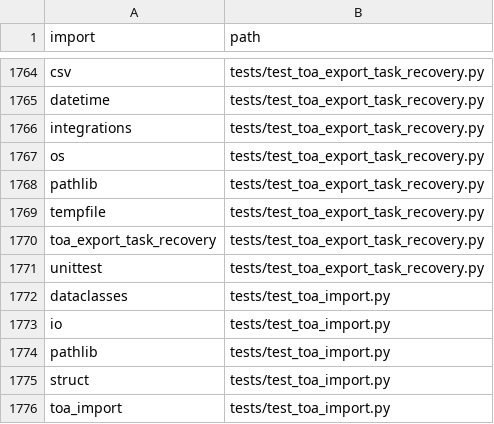
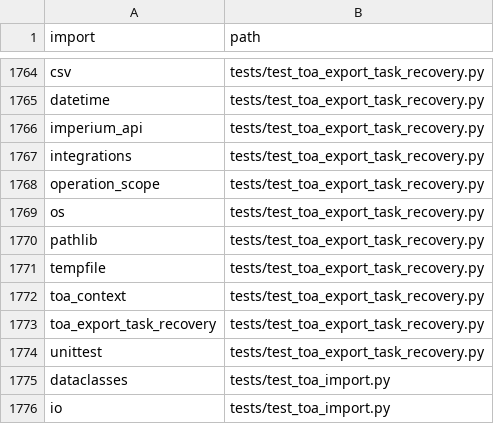
Before and after one commit to clarotechnet/dominium, a TSV file: .dominium/dependency-index.tsv, drawn as a sheet; only a part is shown, gaps mark what is left out; the shorter side is filled out with more unchanged rows.

```diff
--- a/.dominium/dependency-index.tsv
+++ b/.dominium/dependency-index.tsv
@@ -1765,3 +1765,5 @@ csv	tests/test_toa_export_task_recovery.py
 datetime	tests/test_toa_export_task_recovery.py
+imperium_api	tests/test_toa_export_task_recovery.py
 integrations	tests/test_toa_export_task_recovery.py
+operation_scope	tests/test_toa_export_task_recovery.py
 os	tests/test_toa_export_task_recovery.py
@@ -1769,2 +1771,3 @@ pathlib	tests/test_toa_export_task_recovery.py
 tempfile	tests/test_toa_export_task_recovery.py
+toa_context	tests/test_toa_export_task_recovery.py
 toa_export_task_recovery	tests/test_toa_export_task_recovery.py
```
Also changed, not shown: .dominium/file-index.tsv, .dominium/symbol-index.tsv, 5 other files.
